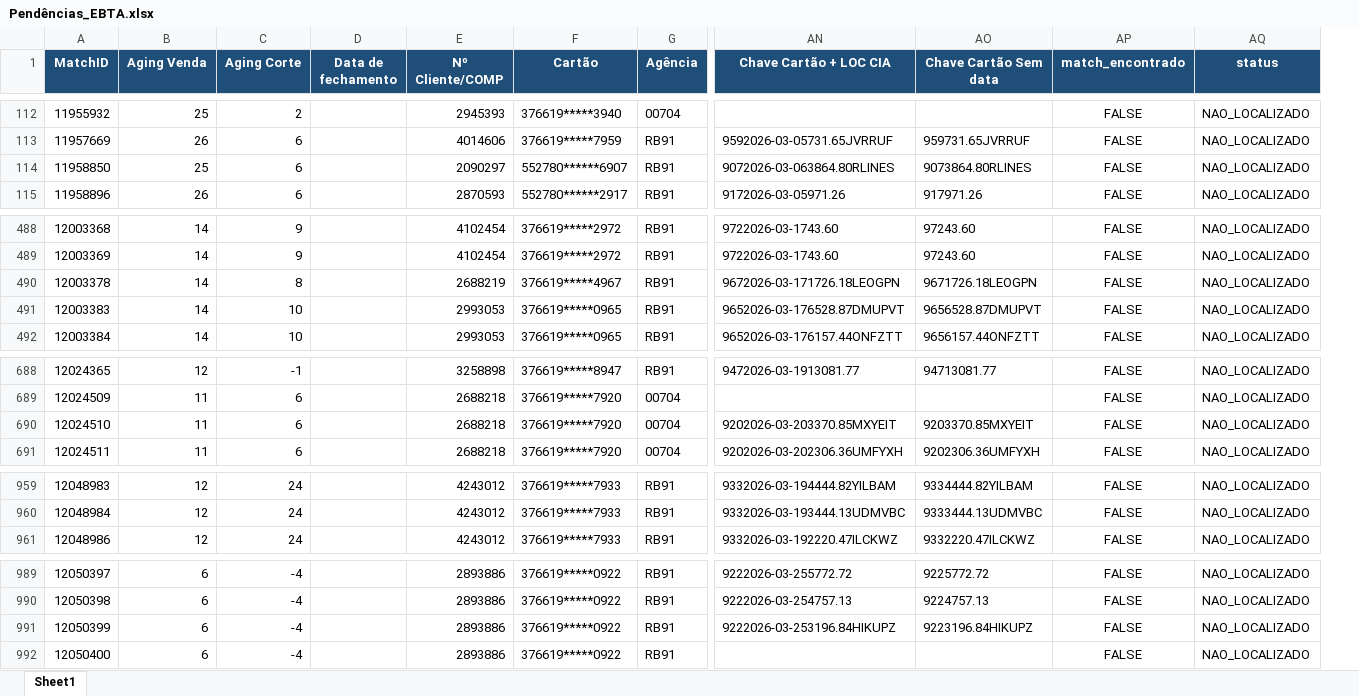
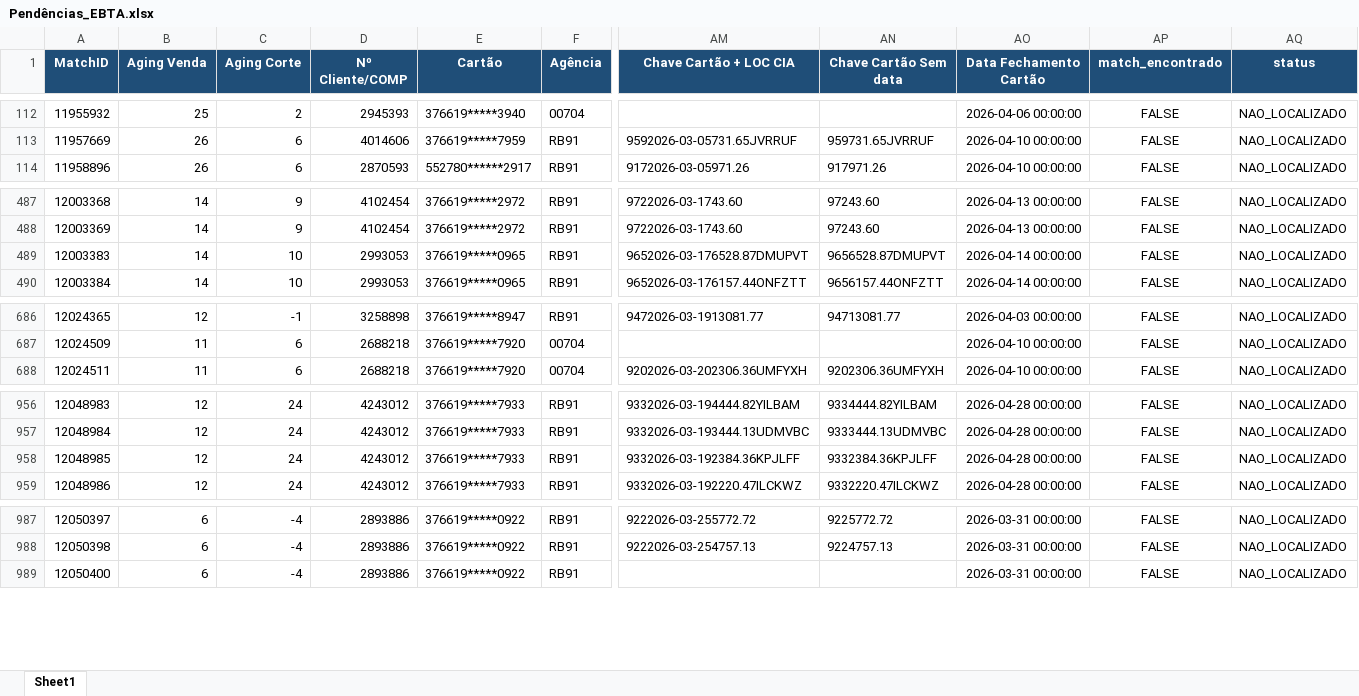
Before and after one commit to Nicolas-Cavalcante/concilia-o-financeira, an Excel workbook: outputs/Incorretos/Pendências_EBTA.xlsx, sheet Sheet1, drawn as a sheet; only a part is shown, gaps mark what is left out; values as stored, in another font and other column widths than the file's, no borders; removed rows and columns are numbered as before the commit, all else as after; rows hold the shown columns only; the diff names each change by its address in the sheet, - before the commit and + after, or states it on an @@ line.

```diff
--- a/outputs/Incorretos/Pendências_EBTA.xlsx (sheet Sheet1)
+++ b/outputs/Incorretos/Pendências_EBTA.xlsx (sheet Sheet1)
-column D (Data de fechamento), empty
+column AO (Data Fechamento Cartão), rows 112-114: 2026-04-06 00:00:00 | 2026-04-10 00:00:00 | 2026-04-10 00:00:00; rows 487-490: 2026-04-13 00:00:00 | 2026-04-13 00:00:00 | 2026-04-14 00:00:00 | 2026-04-14 00:00:00; rows 686-688: 2026-04-03 00:00:00 | 2026-04-10 00:00:00 | 2026-04-10 00:00:00; rows 956-957: 2026-04-28 00:00:00 | 2026-04-28 00:00:00; row 959: 2026-04-28 00:00:00; rows 987-989: all 2026-03-31 00:00:00
-row 114: 11958850 | 25 | 6 |  | 2090297 | 552780******6907 | RB91 | 9072026-03-063864.80RLINES | 9073864.80RLINES | FALSE | NAO_LOCALIZADO
-row 490: 12003378 | 14 | 8 |  | 2688219 | 376619*****4967 | RB91 | 9672026-03-171726.18LEOGPN | 9671726.18LEOGPN | FALSE | NAO_LOCALIZADO
-row 690: 12024510 | 11 | 6 |  | 2688218 | 376619*****7920 | 00704 | 9202026-03-203370.85MXYEIT | 9203370.85MXYEIT | FALSE | NAO_LOCALIZADO
+row 958: 12048985 | 12 | 24 | 4243012 | 376619*****7933 | RB91 | 9332026-03-192384.36KPJLFF | 9332384.36KPJLFF | 2026-04-28 00:00:00 | FALSE | NAO_LOCALIZADO
-row 991: 12050399 | 6 | -4 |  | 2893886 | 376619*****0922 | RB91 | 9222026-03-253196.84HIKUPZ | 9223196.84HIKUPZ | FALSE | NAO_LOCALIZADO
```
Also changed, not shown: logs/historico_execucao.xlsx, outputs/Corretos/Conciliados.xlsx, 2 other files.
